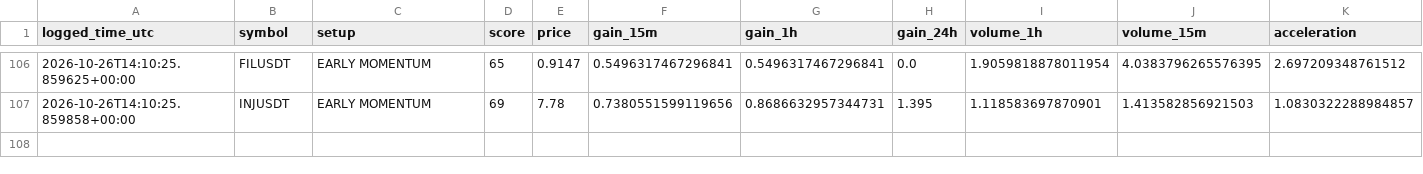
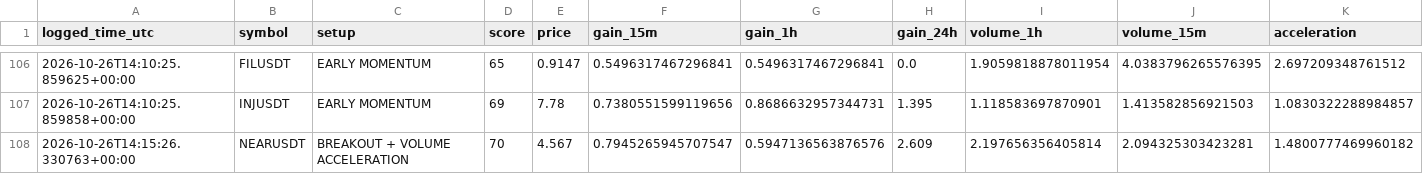
Before and after one commit to solom20232007/v6, a CSV file: early_watch_log_v6.csv, drawn as a sheet; only a part is shown, gaps mark what is left out; rows hold the shown columns only; the diff names each change by its address in the sheet, - before the commit and + after, or states it on an @@ line.

```diff
--- a/early_watch_log_v6.csv
+++ b/early_watch_log_v6.csv
+row 108: 2026-10-26T14:15:26.330763+00:00 | NEARUSDT | BREAKOUT + VOLUME ACCELERATION | 70 | 4.567 | 0.7945265945707547 | 0.5947136563876576 | 2.609 | 2.197656356405814 | 2.094325303423281 | 1.4800777469960182
```
Also changed, not shown: early_scan_diagnostics_v6.csv, 1 other file.
